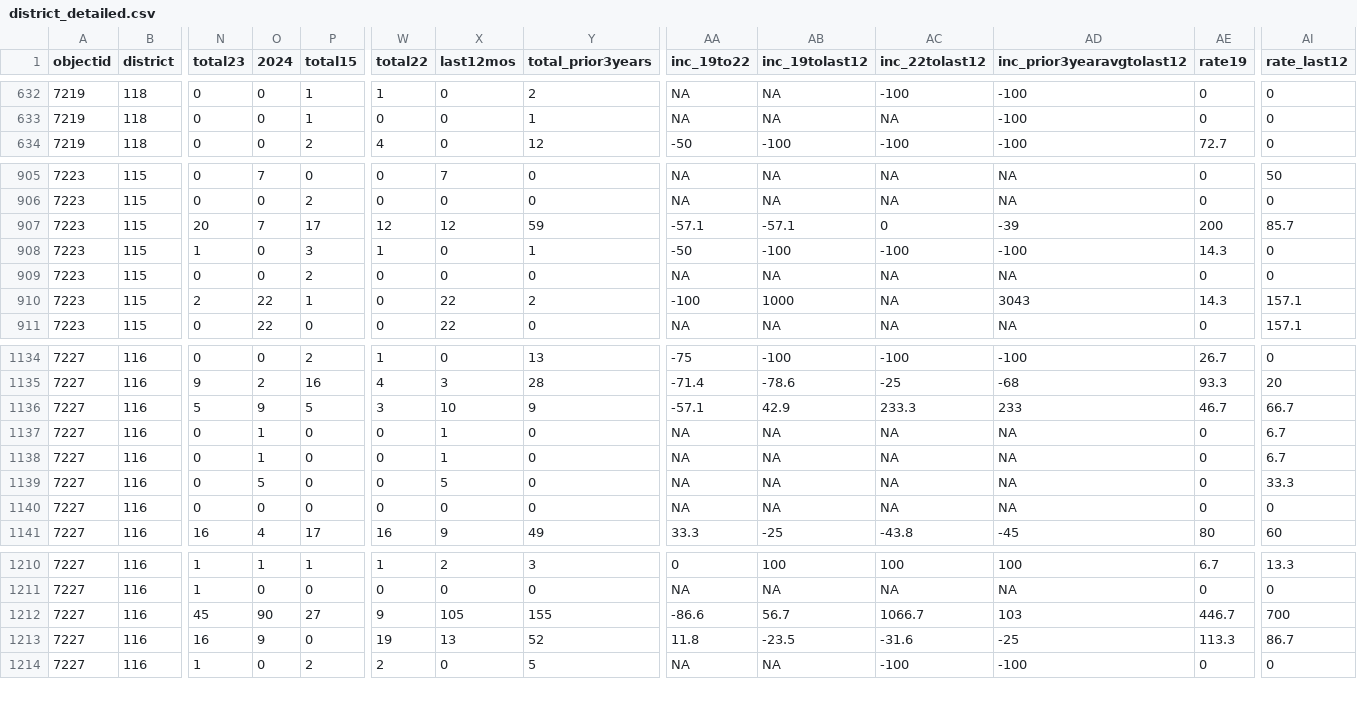
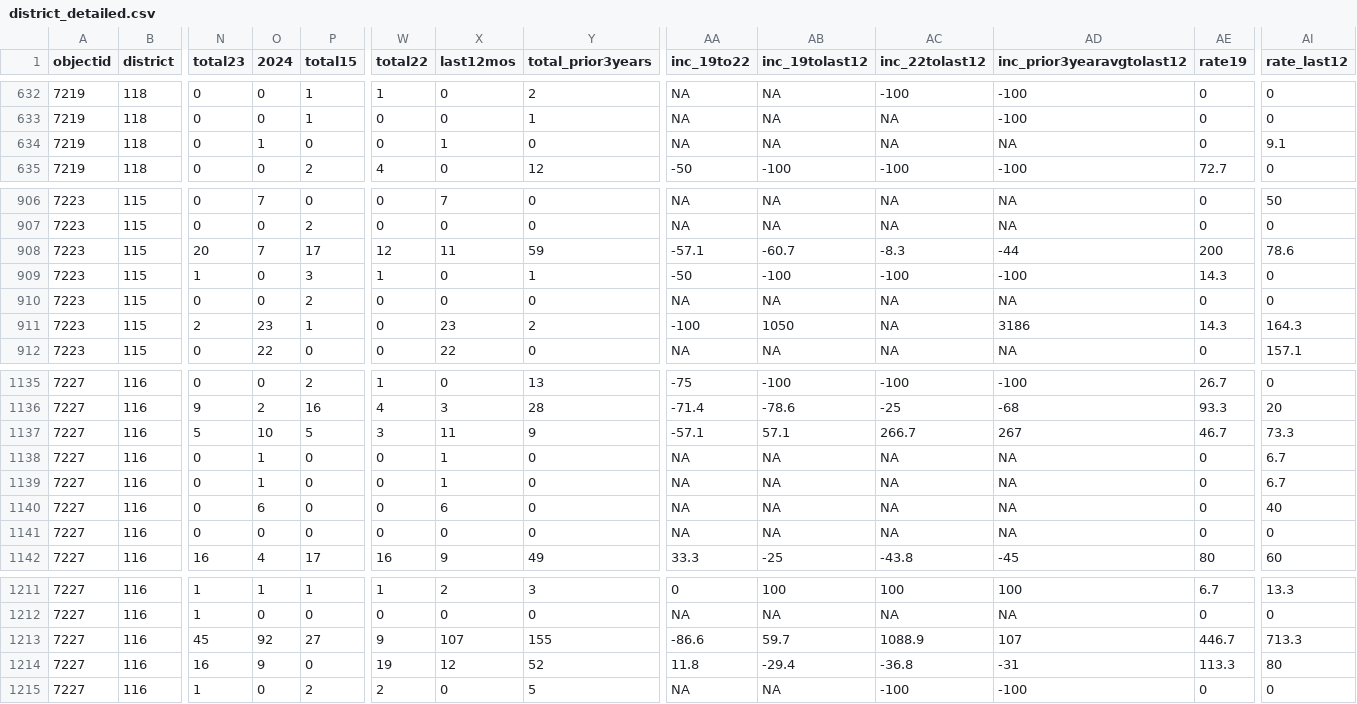
Before and after one commit to abcotvdata/safetytracker_cary, a CSV file: data/output/districts/district_detailed.csv, drawn as a sheet; only a part is shown, gaps mark what is left out; addresses are those after the commit; rows hold the shown columns only; the diff covers the shown part only; the diff names each change by its address in the sheet, - before the commit and + after, or states it on an @@ line.

Commit message:
New crime data collected

```diff
--- a/data/output/districts/district_detailed.csv
+++ b/data/output/districts/district_detailed.csv
+row 634: 7219 | 118 | 0 | 1 | 0 | 0 | 1 | 0 | NA | NA | NA | NA | 0 | 9.1
-X908 (last12mos): 12
+X908 (last12mos): 11
-AB908 (inc_19tolast12): -57.1
+AB908 (inc_19tolast12): -60.7
-AC908 (inc_22tolast12): 0
+AC908 (inc_22tolast12): -8.3
-AD908 (inc_prior3yearavgtolast12): -39
+AD908 (inc_prior3yearavgtolast12): -44
-AI908 (rate_last12): 85.7
+AI908 (rate_last12): 78.6
-O911 (2024): 22
+O911 (2024): 23
-X911 (last12mos): 22
+X911 (last12mos): 23
-AB911 (inc_19tolast12): 1000
+AB911 (inc_19tolast12): 1050
-AD911 (inc_prior3yearavgtolast12): 3043
+AD911 (inc_prior3yearavgtolast12): 3186
-AI911 (rate_last12): 157.1
+AI911 (rate_last12): 164.3
-O1137 (2024): 9
+O1137 (2024): 10
-X1137 (last12mos): 10
+X1137 (last12mos): 11
-AB1137 (inc_19tolast12): 42.9
+AB1137 (inc_19tolast12): 57.1
-AC1137 (inc_22tolast12): 233.3
+AC1137 (inc_22tolast12): 266.7
-AD1137 (inc_prior3yearavgtolast12): 233
+AD1137 (inc_prior3yearavgtolast12): 267
-AI1137 (rate_last12): 66.7
+AI1137 (rate_last12): 73.3
-O1140 (2024): 5
+O1140 (2024): 6
-X1140 (last12mos): 5
+X1140 (last12mos): 6
-AI1140 (rate_last12): 33.3
+AI1140 (rate_last12): 40
-O1213 (2024): 90
+O1213 (2024): 92
-X1213 (last12mos): 105
+X1213 (last12mos): 107
-AB1213 (inc_19tolast12): 56.7
+AB1213 (inc_19tolast12): 59.7
-AC1213 (inc_22tolast12): 1066.7
+AC1213 (inc_22tolast12): 1088.9
-AD1213 (inc_prior3yearavgtolast12): 103
+AD1213 (inc_prior3yearavgtolast12): 107
-AI1213 (rate_last12): 700
+AI1213 (rate_last12): 713.3
-X1214 (last12mos): 13
+X1214 (last12mos): 12
-AB1214 (inc_19tolast12): -23.5
+AB1214 (inc_19tolast12): -29.4
-AC1214 (inc_22tolast12): -31.6
+AC1214 (inc_22tolast12): -36.8
-AD1214 (inc_prior3yearavgtolast12): -25
+AD1214 (inc_prior3yearavgtolast12): -31
-AI1214 (rate_last12): 86.7
+AI1214 (rate_last12): 80
```
Also changed, not shown: 124 edited cells elsewhere in this file, data/output/city/citywide_detailed.csv, data/output/districts/autothefts_district.csv, 28 other files.
